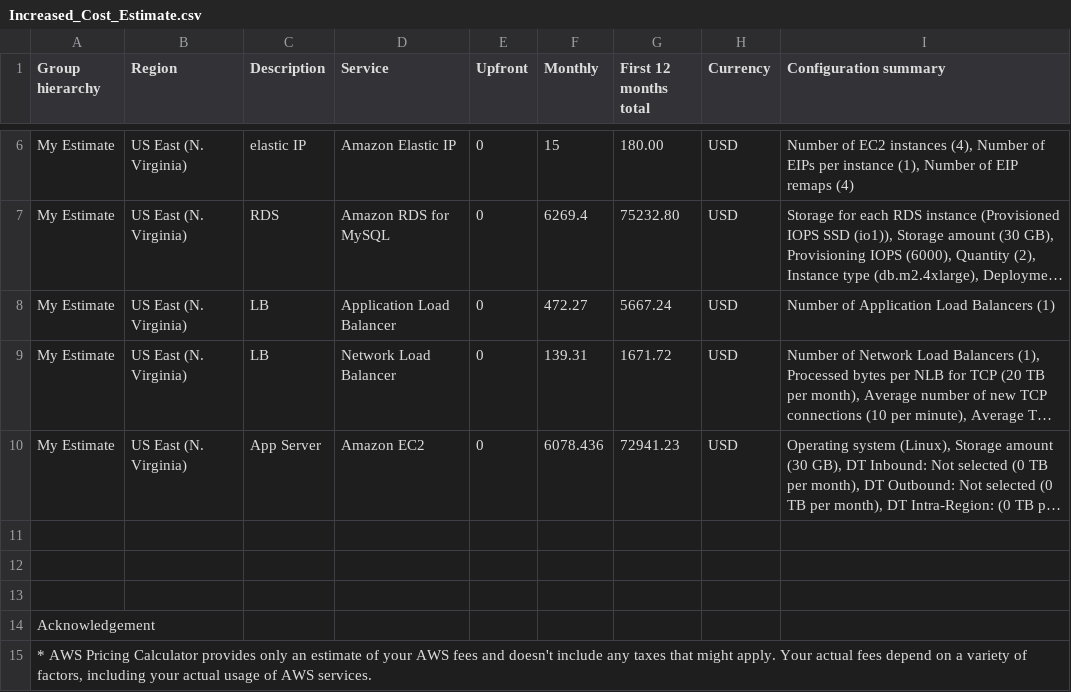
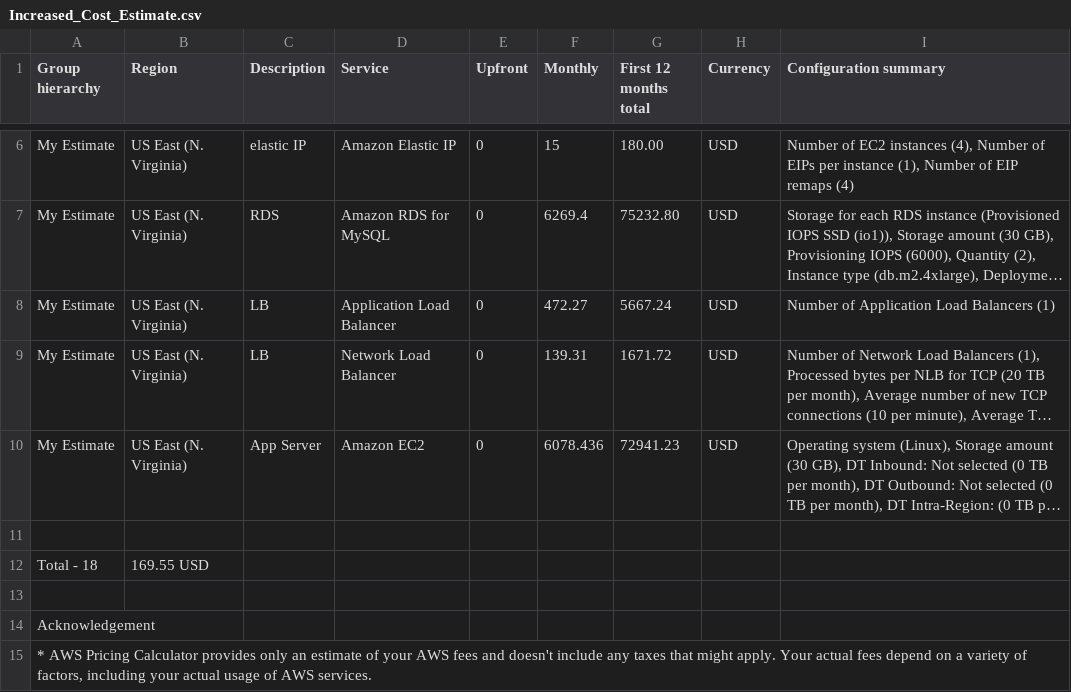
Before and after one commit to jeesap/cand-c2-project, a CSV file: screenshots/Increased_Cost_Estimate.csv, drawn as a sheet; only a part is shown, gaps mark what is left out; long unchanged cells end in …; the diff names each change by its address in the sheet, - before the commit and + after, or states it on an @@ line.

Commit message:
Update Increased_Cost_Estimate.csv

```diff
--- a/screenshots/Increased_Cost_Estimate.csv
+++ b/screenshots/Increased_Cost_Estimate.csv
-row 12: (empty)
+row 12: Total - 18 | 169.55 USD
```
